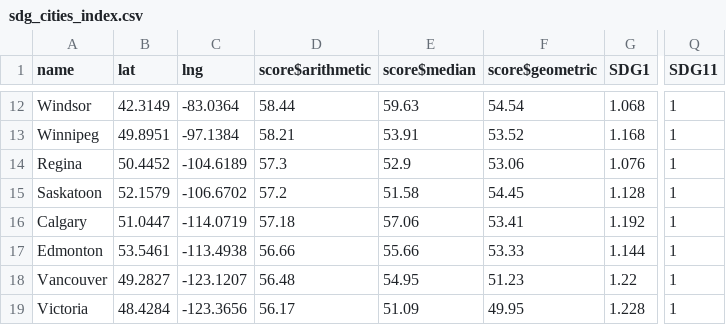
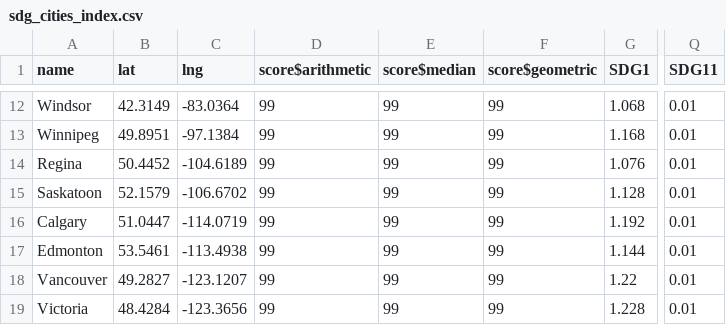
Before and after one commit to jamie-sgro/dashboard, a CSV file: public/data/sdg_cities_index.csv, drawn as a sheet; only a part is shown, gaps mark what is left out; the diff covers the shown part only; the diff names each change by its address in the sheet, - before the commit and + after, or states it on an @@ line.

```diff
--- a/public/data/sdg_cities_index.csv
+++ b/public/data/sdg_cities_index.csv
-D12 (score$arithmetic): 58.44
+D12 (score$arithmetic): 99
-E12 (score$median): 59.63
+E12 (score$median): 99
-F12 (score$geometric): 54.54
+F12 (score$geometric): 99
-Q12:Q19 (SDG11): 1
+Q12:Q19 (SDG11): 0.01
-D13 (score$arithmetic): 58.21
+D13 (score$arithmetic): 99
-E13 (score$median): 53.91
+E13 (score$median): 99
-F13 (score$geometric): 53.52
+F13 (score$geometric): 99
-D14 (score$arithmetic): 57.3
+D14 (score$arithmetic): 99
-E14 (score$median): 52.9
+E14 (score$median): 99
-F14 (score$geometric): 53.06
+F14 (score$geometric): 99
-D15 (score$arithmetic): 57.2
+D15 (score$arithmetic): 99
-E15 (score$median): 51.58
+E15 (score$median): 99
-F15 (score$geometric): 54.45
+F15 (score$geometric): 99
-D16 (score$arithmetic): 57.18
+D16 (score$arithmetic): 99
-E16 (score$median): 57.06
+E16 (score$median): 99
-F16 (score$geometric): 53.41
+F16 (score$geometric): 99
-D17 (score$arithmetic): 56.66
+D17 (score$arithmetic): 99
-E17 (score$median): 55.66
+E17 (score$median): 99
-F17 (score$geometric): 53.33
+F17 (score$geometric): 99
-D18 (score$arithmetic): 56.48
+D18 (score$arithmetic): 99
-E18 (score$median): 54.95
+E18 (score$median): 99
-F18 (score$geometric): 51.23
+F18 (score$geometric): 99
-D19 (score$arithmetic): 56.17
+D19 (score$arithmetic): 99
-E19 (score$median): 51.09
+E19 (score$median): 99
-F19 (score$geometric): 49.95
+F19 (score$geometric): 99
```
Also changed, not shown: 41 edited cells elsewhere in this file.
